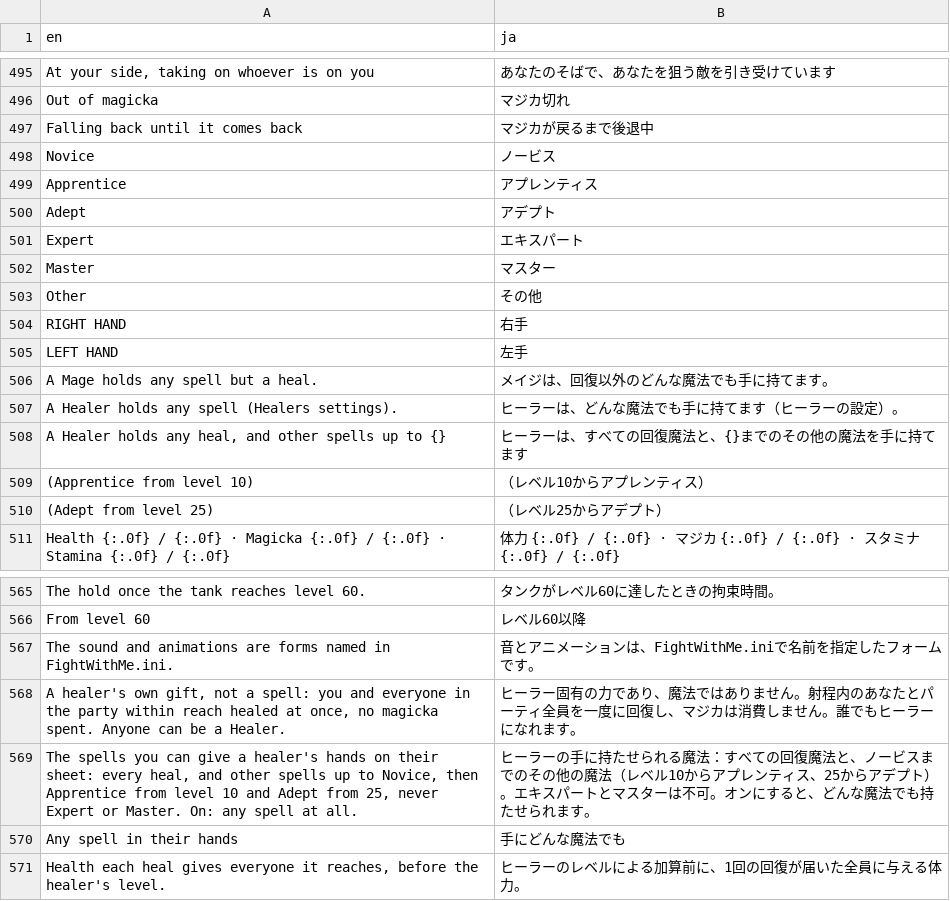
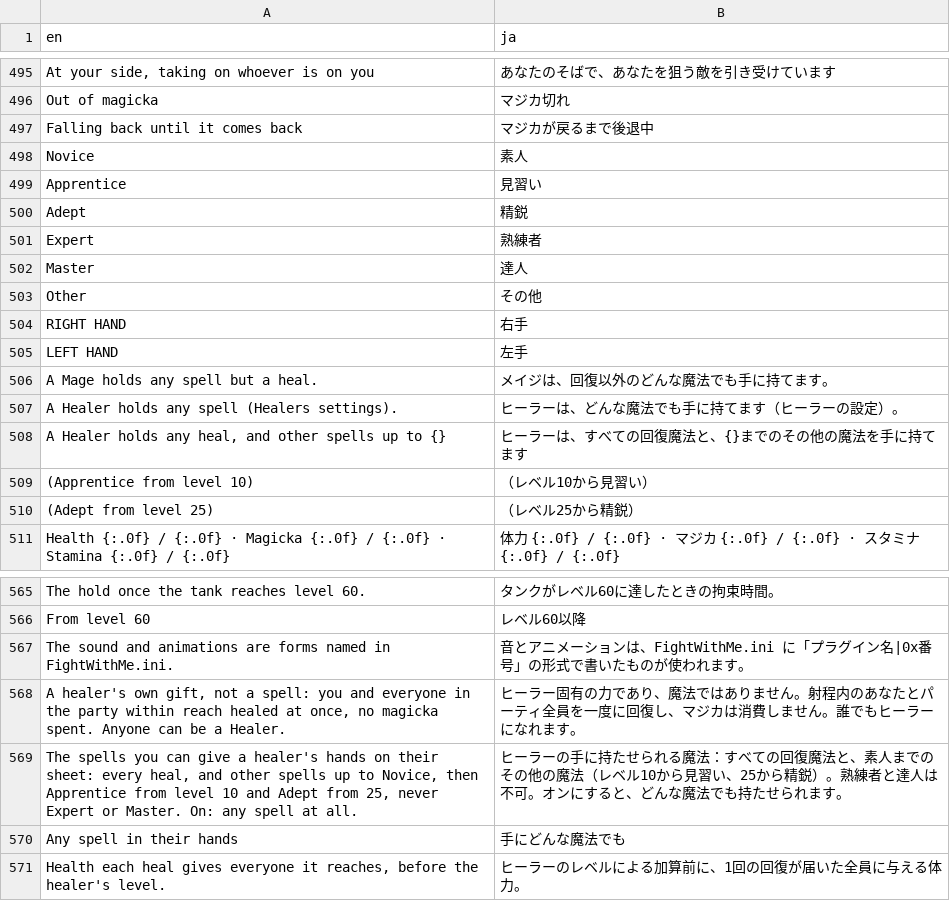
Before and after one commit to dolphag/Skyrim-Fight-With-Me-Japanese-translations-patch, a CSV file: translations_en_ja.csv, drawn as a sheet; only a part is shown, gaps mark what is left out.

```diff
--- a/translations_en_ja.csv
+++ b/translations_en_ja.csv
@@ -523,7 +523,7 @@ Out of magicka,マジカ切れ
 Falling back until it comes back,マジカが戻るまで後退中
-Novice,ノービス
-Apprentice,アプレンティス
-Adept,アデプト
-Expert,エキスパート
-Master,マスター
+Novice,素人
+Apprentice,見習い
+Adept,精鋭
+Expert,熟練者
+Master,達人
 Other,その他
@@ -534,4 +534,4 @@ A Healer holds any spell (Healers settings).,ヒーラーは、どんな魔法
 "A Healer holds any heal, and other spells up to {}",ヒーラーは、すべての回復魔法と、{}までのその他の魔法を手に持てます
- (Apprentice from level 10),（レベル10からアプレンティス）
- (Adept from level 25),（レベル25からアデプト）
+ (Apprentice from level 10),（レベル10から見習い）
+ (Adept from level 25),（レベル25から精鋭）
 "
@@ -620,5 +620,5 @@ The hold once the tank reaches level 60.,タンクがレベル60に達したと
 From level 60,レベル60以降
-The sound and animations are forms named in FightWithMe.ini.,音とアニメーションは、FightWithMe.iniで名前を指定したフォームです。
+The sound and animations are forms named in FightWithMe.ini.,音とアニメーションは、FightWithMe.ini に「プラグイン名|0x番号」の形式で書いたものが使われます。
 "A healer's own gift, not a spell: you and everyone in the party within reach healed at once, no magicka spent. Anyone can be a Healer.",ヒーラー固有の力であり、魔法ではありません。射程内のあなたとパーティ全員を一度に回復し、マジカは消費しません。誰でもヒーラーになれます。
-"The spells you can give a healer's hands on their sheet: every heal, and other spells up to Novice, then Apprentice from level 10 and Adept from 25, never Expert or Master. On: any spell at all.",ヒーラーの手に持たせられる魔法：すべての回復魔法と、ノービスまでのその他の魔法（レベル10からアプレンティス、25からアデプト）。エキスパートとマスターは不可。オンにすると、どんな魔法でも持たせられます。
+"The spells you can give a healer's hands on their sheet: every heal, and other spells up to Novice, then Apprentice from level 10 and Adept from 25, never Expert or Master. On: any spell at all.",ヒーラーの手に持たせられる魔法：すべての回復魔法と、素人までのその他の魔法（レベル10から見習い、25から精鋭）。熟練者と達人は不可。オンにすると、どんな魔法でも持たせられます。
 Any spell in their hands,手にどんな魔法でも
```
Also changed, not shown: 6 other files.
